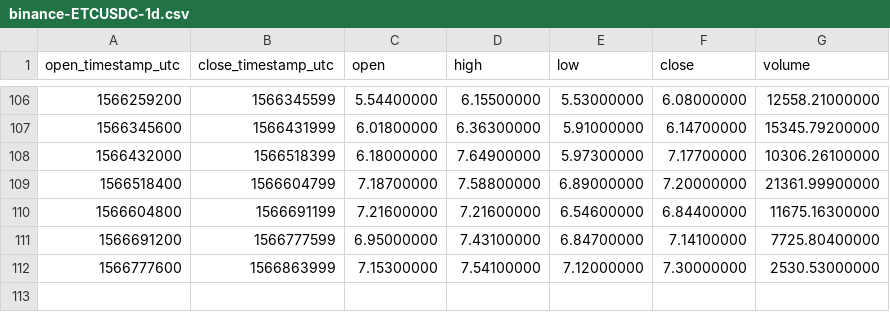
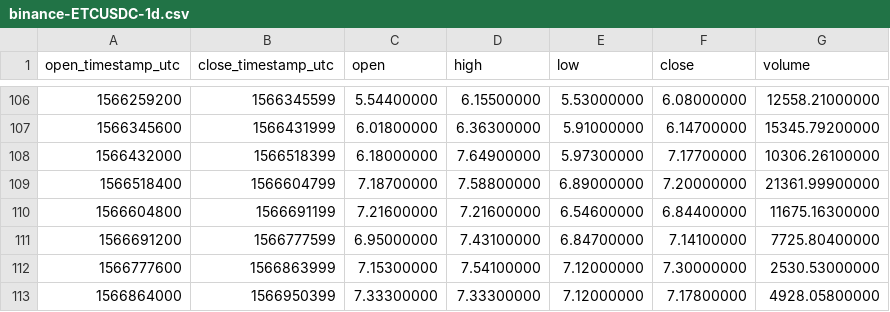
Before and after one commit to cryptobigbro/binance-ETCUSDC, a CSV file: binance-ETCUSDC-1d.csv, drawn as a sheet; only a part is shown, gaps mark what is left out; the diff names each change by its address in the sheet, - before the commit and + after, or states it on an @@ line.

```diff
--- a/binance-ETCUSDC-1d.csv
+++ b/binance-ETCUSDC-1d.csv
+row 113: 1566864000 | 1566950399 | 7.33300000 | 7.33300000 | 7.12000000 | 7.17800000 | 4928.05800000
```
Also changed, not shown: binance-ETCUSDC-1h.csv.
